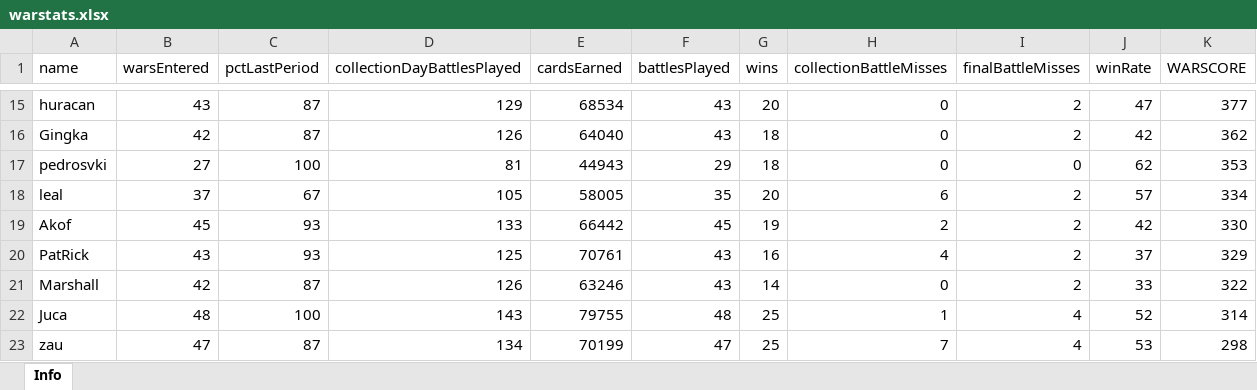
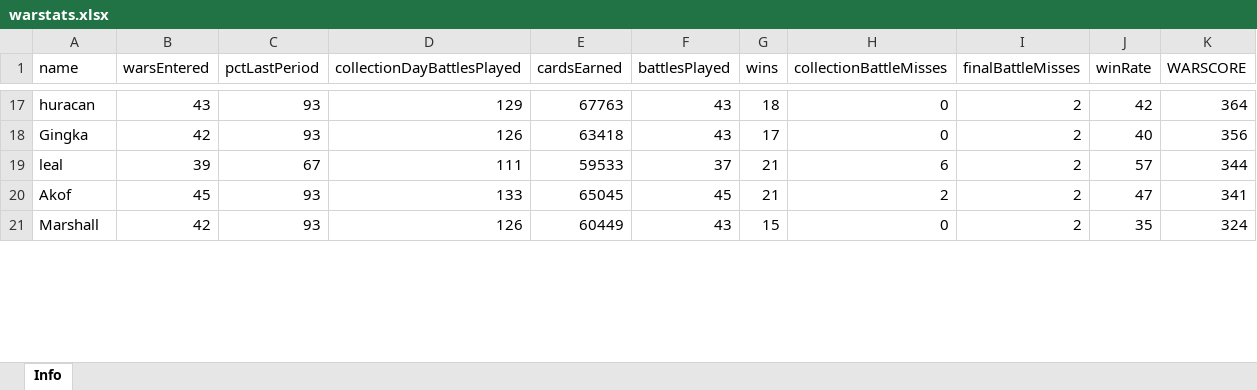
Before and after one commit to bascenso/alkateia, an Excel workbook: docs/data/warstats.xlsx, sheet Info, drawn as a sheet; only a part is shown, gaps mark what is left out; values as stored, in another font and other column widths than the file's, no borders; removed rows and columns are numbered as before the commit, all else as after; the diff covers the shown part only; the diff names each change by its address in the sheet, - before the commit and + after, or states it on an @@ line.

```diff
--- a/docs/data/warstats.xlsx (sheet Info)
+++ b/docs/data/warstats.xlsx (sheet Info)
-C17:C18 (pctLastPeriod): 87
+C17:C18 (pctLastPeriod): 93
-E17 (cardsEarned): 68534
+E17 (cardsEarned): 67763
-G17 (wins): 20
+G17 (wins): 18
-J17 (winRate): 47
+J17 (winRate): 42
-K17 (WARSCORE): 377
+K17 (WARSCORE): 364
-E18 (cardsEarned): 64040
+E18 (cardsEarned): 63418
-G18 (wins): 18
+G18 (wins): 17
-J18 (winRate): 42
+J18 (winRate): 40
-K18 (WARSCORE): 362
+K18 (WARSCORE): 356
-row 17: pedrosvki | 27 | 100 | 81 | 44943 | 29 | 18 | 0 | 0 | 62 | 353
-B19 (warsEntered): 37
+B19 (warsEntered): 39
-D19 (collectionDayBattlesPlayed): 105
+D19 (collectionDayBattlesPlayed): 111
-E19 (cardsEarned): 58005
+E19 (cardsEarned): 59533
-F19 (battlesPlayed): 35
+F19 (battlesPlayed): 37
-G19 (wins): 20
+G19 (wins): 21
-K19 (WARSCORE): 334
+K19 (WARSCORE): 344
-E20 (cardsEarned): 66442
+E20 (cardsEarned): 65045
-G20 (wins): 19
+G20 (wins): 21
-J20 (winRate): 42
+J20 (winRate): 47
-K20 (WARSCORE): 330
+K20 (WARSCORE): 341
-row 20: PatRick | 43 | 93 | 125 | 70761 | 43 | 16 | 4 | 2 | 37 | 329
-C21 (pctLastPeriod): 87
+C21 (pctLastPeriod): 93
-E21 (cardsEarned): 63246
+E21 (cardsEarned): 60449
-G21 (wins): 14
+G21 (wins): 15
-J21 (winRate): 33
+J21 (winRate): 35
-K21 (WARSCORE): 322
+K21 (WARSCORE): 324
-row 22: Juca | 48 | 100 | 143 | 79755 | 48 | 25 | 1 | 4 | 52 | 314
-row 23: zau | 47 | 87 | 134 | 70199 | 47 | 25 | 7 | 4 | 53 | 298
```
Also changed, not shown: 11 added rows, 11 removed rows and 144 edited cells elsewhere in this sheet, docs/data/memberstats.xlsx, docs/data/warmap.xlsx, 11 other files.
